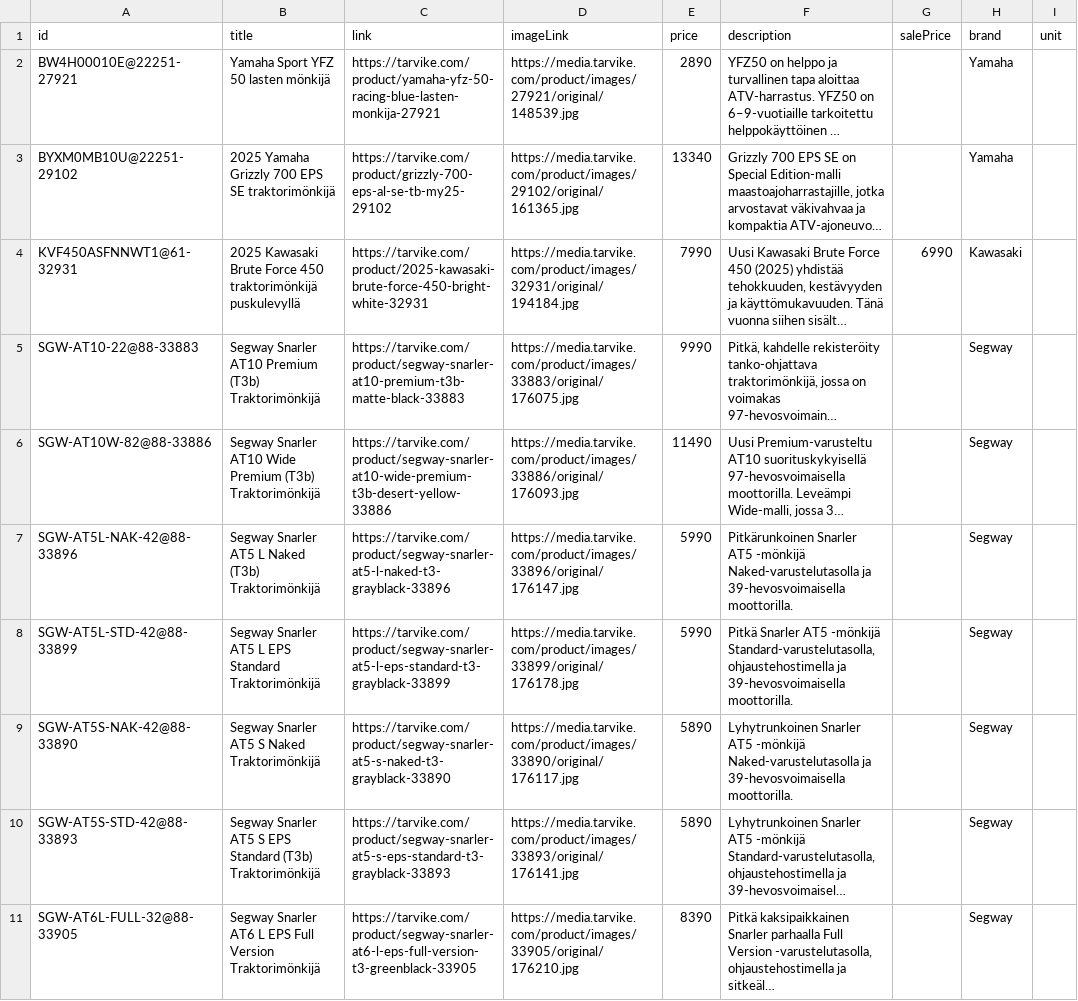
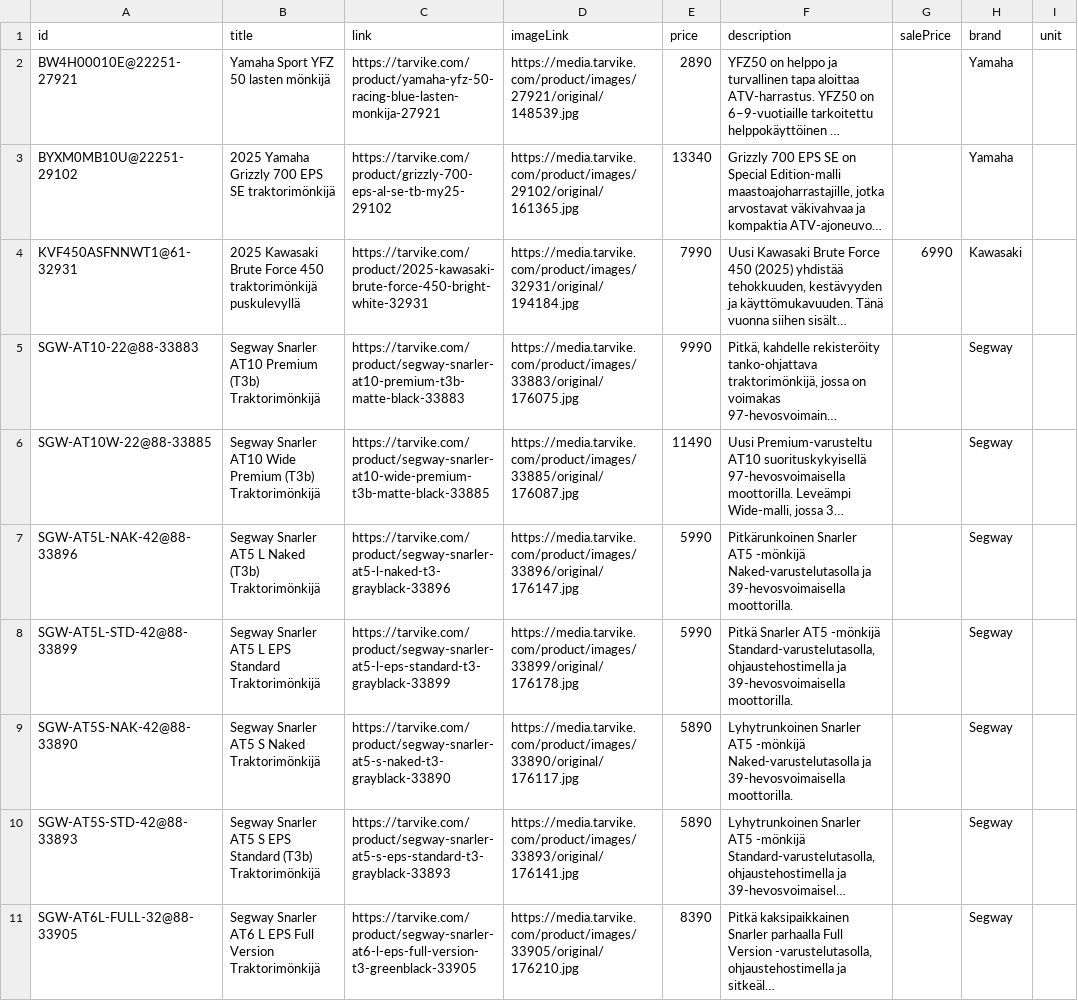
Before and after one commit to TarvikeTT/almadynamo, a CSV file: tarvike_monkijat_feed.csv, drawn as a sheet; only a part is shown; long unchanged cells end in …; the diff names each change by its address in the sheet, - before the commit and + after, or states it on an @@ line.

```diff
--- a/tarvike_monkijat_feed.csv
+++ b/tarvike_monkijat_feed.csv
-A6 (id): SGW-AT10W-82@88-33886
+A6 (id): SGW-AT10W-22@88-33885
-C6 (link): https://tarvike.com/product/segway-snarler-at10-wide-premium-t3b-desert-yellow-33886
+C6 (link): https://tarvike.com/product/segway-snarler-at10-wide-premium-t3b-matte-black-33885
-D6 (imageLink): https://media.tarvike.com/product/images/33886/original/176093.jpg
+D6 (imageLink): https://media.tarvike.com/product/images/33885/original/176087.jpg
```
Also changed, not shown: tarvike_kelkat_ja_lumilingot_feed.csv, tarvike_metsa_piha_ja_puutarha_feed.csv, 2 other files.
